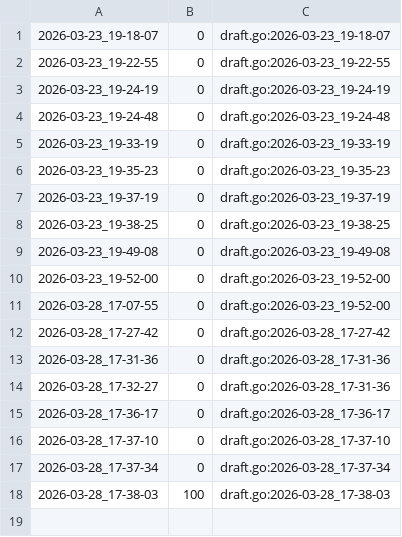
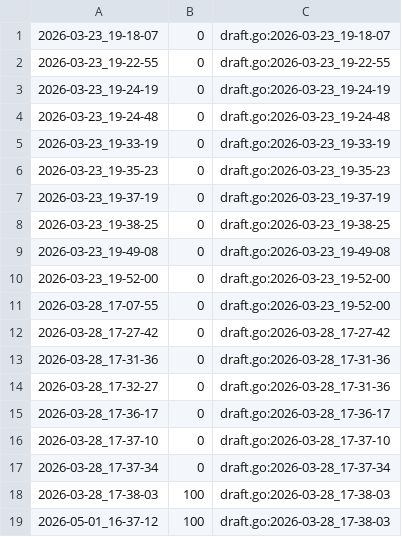
Before and after one commit to qxcode-course/ed-seg-bloco-a-Jean-0liveira, a CSV file: .tko/track/ed@apagando/track.csv, drawn as a sheet; the diff names each change by its address in the sheet, - before the commit and + after, or states it on an @@ line.

```diff
--- a/.tko/track/ed@apagando/track.csv
+++ b/.tko/track/ed@apagando/track.csv
+row 19: 2026-05-01_16-37-12 | 100 | draft.go:2026-03-28_17-38-03
```
Also changed, not shown: .tko/track/ed@manipulacao/track.csv, .tko/track/ed@pedra/track.csv, 9 other files.
